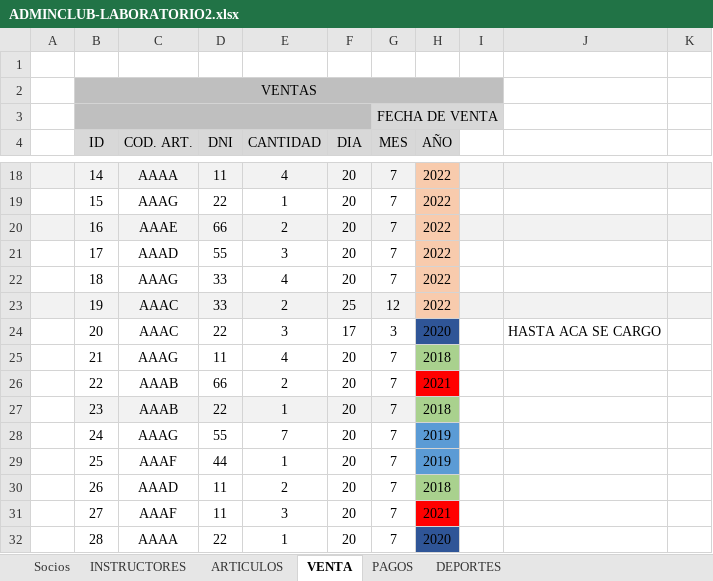
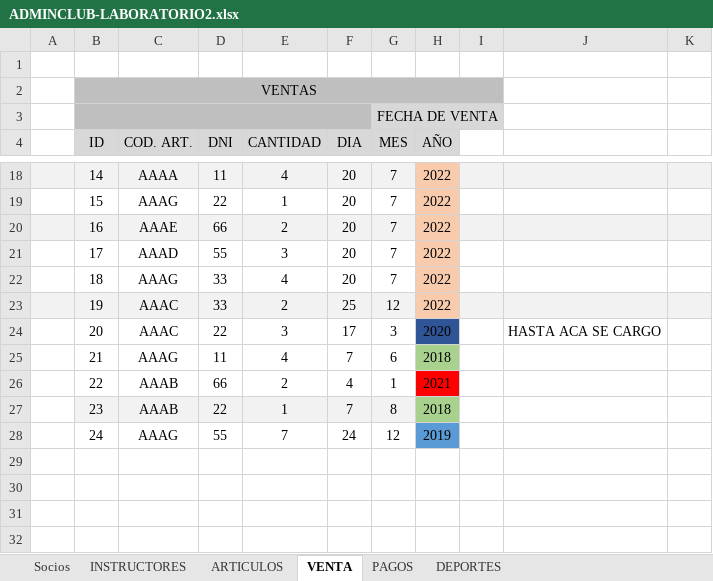
Before and after one commit to MelanieDegregorio23/AdminClub, an Excel workbook: ADMINCLUB-LABORATORIO2.xlsx, sheet VENTA, drawn as a sheet; only a part is shown, gaps mark what is left out; values as stored, in another font and other column widths than the file's, no borders; the diff names each change by its address in the sheet, - before the commit and + after, or states it on an @@ line.

```diff
--- a/ADMINCLUB-LABORATORIO2.xlsx (sheet VENTA)
+++ b/ADMINCLUB-LABORATORIO2.xlsx (sheet VENTA)
-F25 (DIA): 20
+F25 (DIA): 7
-G25 (MES): 7
+G25 (MES): 6
-F26 (DIA): 20
+F26 (DIA): 4
-G26 (MES): 7
+G26 (MES): 1
-F27 (DIA): 20
+F27 (DIA): 7
-G27 (MES): 7
+G27 (MES): 8
-F28 (DIA): 20
+F28 (DIA): 24
-G28 (MES): 7
+G28 (MES): 12
-row 29:  | 25 | AAAF | 44 | 1 | 20 | 7 | 2019
-row 30:  | 26 | AAAD | 11 | 2 | 20 | 7 | 2018
-row 31:  | 27 | AAAF | 11 | 3 | 20 | 7 | 2021
-row 32:  | 28 | AAAA | 22 | 1 | 20 | 7 | 2020
```
Also changed, not shown: 3 other files.
